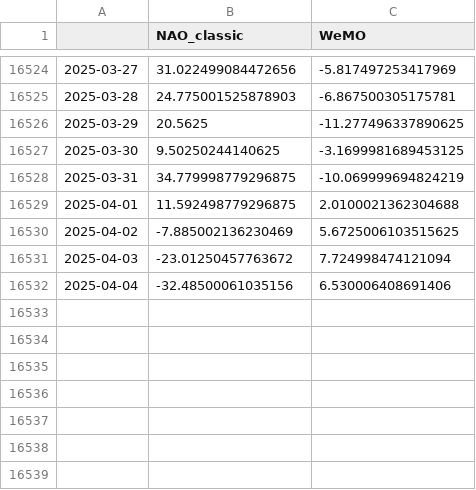
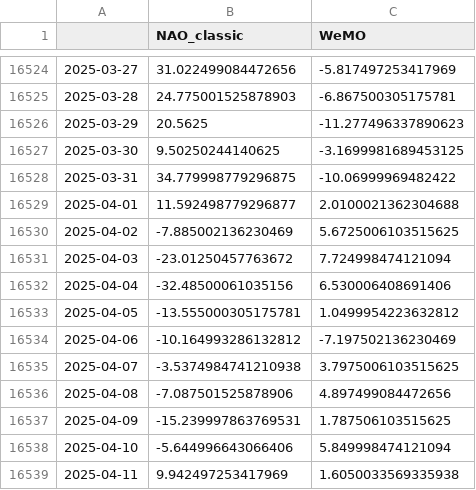
Before and after one commit to linusmagnusson/clint_ts_output, a CSV file: nao_classic_raw.csv, drawn as a sheet; only a part is shown, gaps mark what is left out.

```diff
--- a/nao_classic_raw.csv
+++ b/nao_classic_raw.csv
@@ -16525,6 +16525,6 @@
 2025-03-28,24.775001525878903,-6.867500305175781
-2025-03-29,20.5625,-11.277496337890625
+2025-03-29,20.5625,-11.277496337890623
 2025-03-30,9.50250244140625,-3.1699981689453125
-2025-03-31,34.779998779296875,-10.069999694824219
-2025-04-01,11.592498779296875,2.0100021362304688
+2025-03-31,34.779998779296875,-10.06999969482422
+2025-04-01,11.592498779296877,2.0100021362304688
 2025-04-02,-7.885002136230469,5.6725006103515625
@@ -16532 +16532,8 @@
 2025-04-04,-32.48500061035156,6.530006408691406
+2025-04-05,-13.555000305175781,1.0499954223632812
+2025-04-06,-10.164993286132812,-7.197502136230469
+2025-04-07,-3.5374984741210938,3.7975006103515625
+2025-04-08,-7.087501525878906,4.897499084472656
+2025-04-09,-15.239997863769531,1.787506103515625
+2025-04-10,-5.644996643066406,5.849998474121094
+2025-04-11,9.942497253417969,1.6050033569335938
```
Also changed, not shown: area_AO500_raw.csv, glob_2t_raw.csv, 12 other files.
